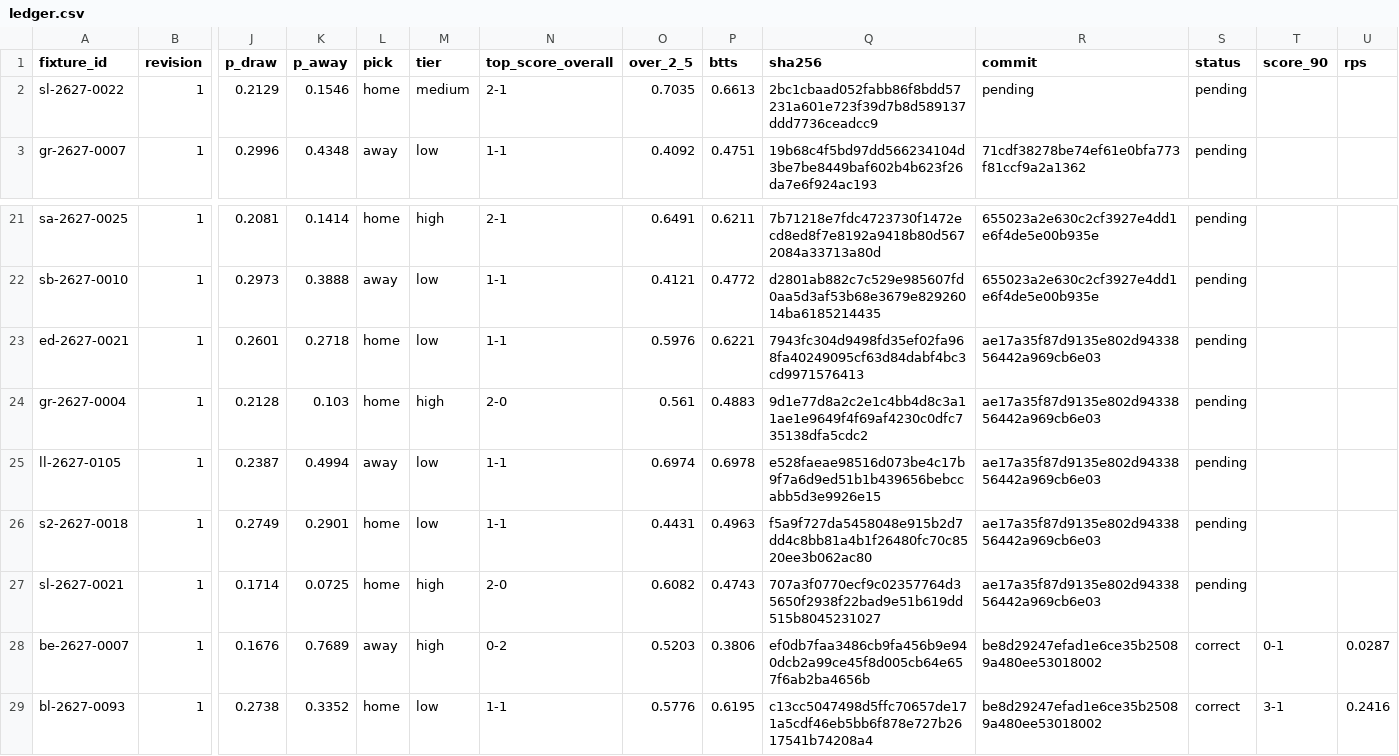
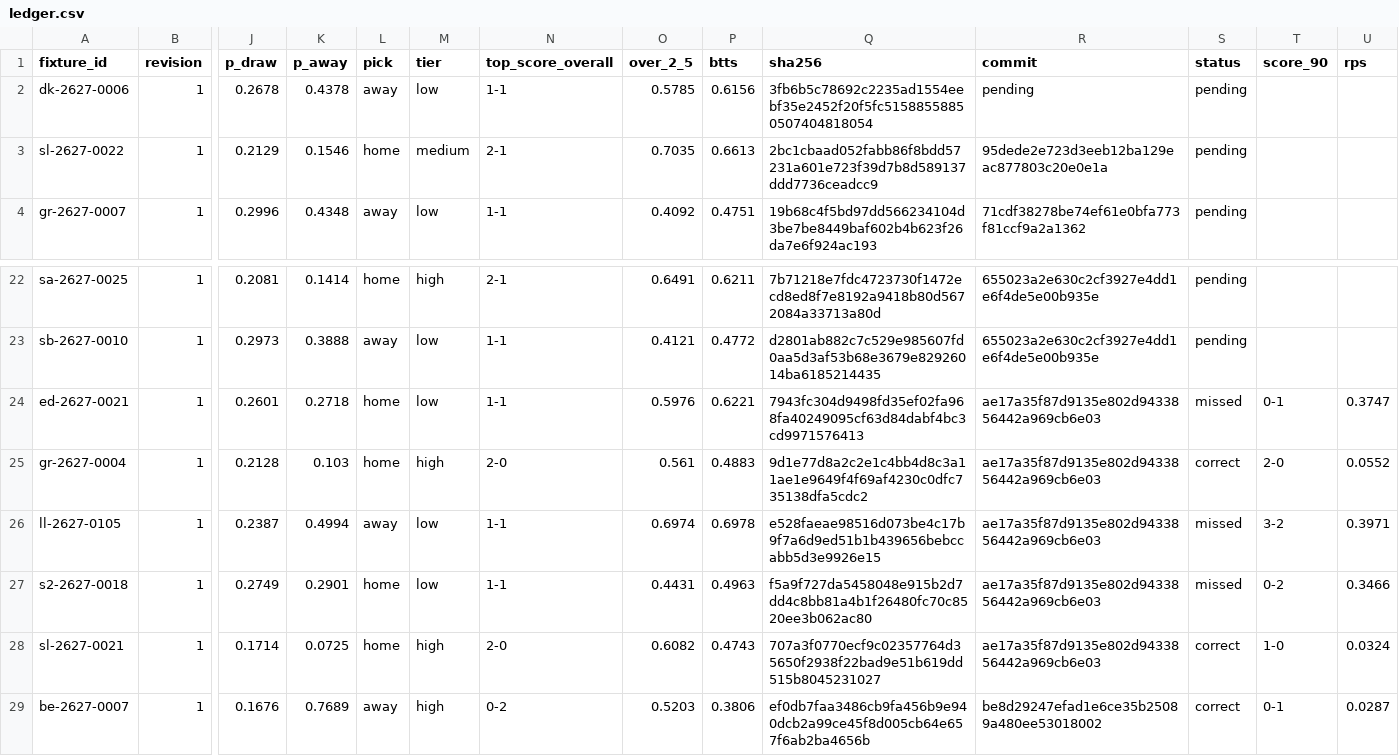
Before and after one commit to thetouchlineatlas-com/ledger, a CSV file: ledger.csv, drawn as a sheet; only a part is shown, gaps mark what is left out; the shorter side is filled out with more unchanged rows; addresses are those after the commit; rows hold the shown columns only; the diff names each change by its address in the sheet, - before the commit and + after, or states it on an @@ line.

Commit message:
Ledger 2026-11-22T18:16:11Z

```diff
--- a/ledger.csv
+++ b/ledger.csv
+row 2: dk-2627-0006 | 1 | 0.2678 | 0.4378 | away | low | 1-1 | 0.5785 | 0.6156 | 3fb6b5c78692c2235ad1554eebf35e2452f20f5fc51588558850507404818054 | pending | pending
-R3 (commit): pending
+R3 (commit): 95dede2e723d3eeb12ba129eac877803c20e0e1a
-S24 (status): pending
+S24 (status): missed
-T24 (score_90): (empty)
+T24 (score_90): 0-1
-U24 (rps): (empty)
+U24 (rps): 0.3747
-S25 (status): pending
+S25 (status): correct
-T25 (score_90): (empty)
+T25 (score_90): 2-0
-U25 (rps): (empty)
+U25 (rps): 0.0552
-S26:S27 (status): pending
+S26:S27 (status): missed
-T26 (score_90): (empty)
+T26 (score_90): 3-2
-U26 (rps): (empty)
+U26 (rps): 0.3971
-T27 (score_90): (empty)
+T27 (score_90): 0-2
-U27 (rps): (empty)
+U27 (rps): 0.3466
-S28 (status): pending
+S28 (status): correct
-T28 (score_90): (empty)
+T28 (score_90): 1-0
-U28 (rps): (empty)
+U28 (rps): 0.0324
```
Also changed, not shown: 3 other files.
